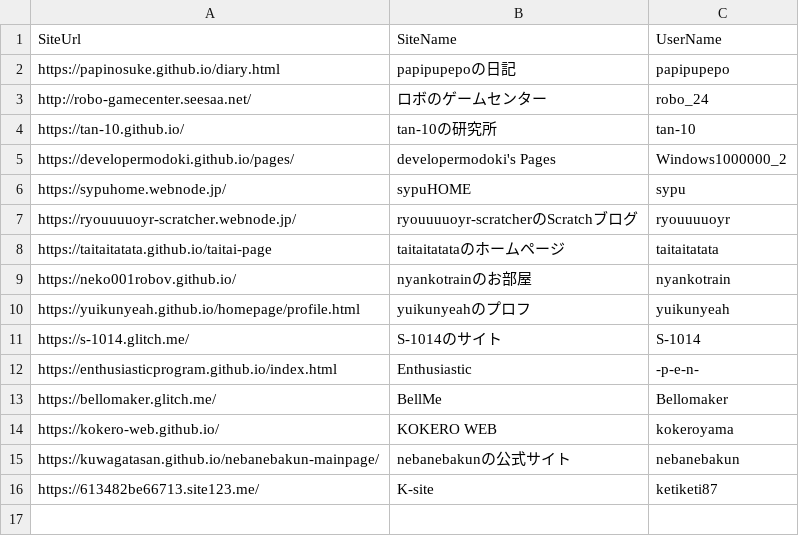
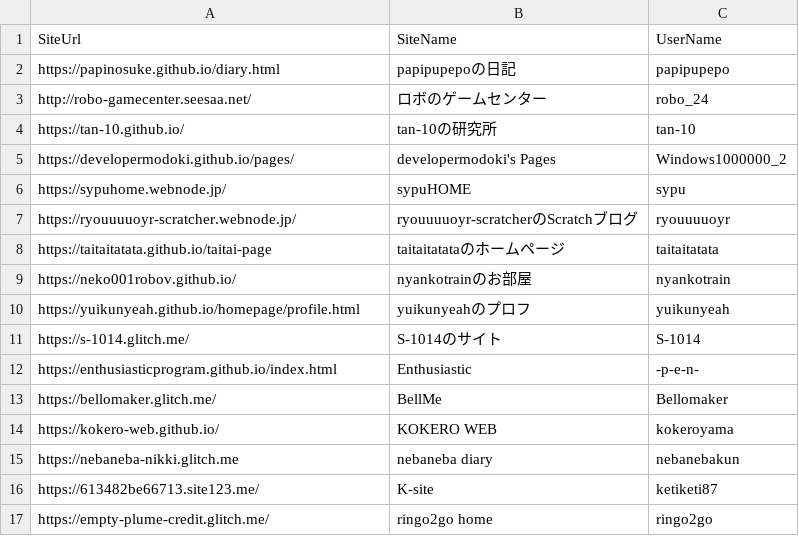
Before and after one commit to Poteto143/Poteto143s_diary, a CSV file: _data/links.csv, drawn as a sheet.

Commit message:
ringo2goさんの相互リンクを追加、nebanebakunさんの相互リンクを変更

```diff
--- a/_data/links.csv
+++ b/_data/links.csv
@@ -14,3 +14,4 @@ https://bellomaker.glitch.me/,BellMe,Bellomaker
 https://kokero-web.github.io/,KOKERO WEB,kokeroyama
-https://kuwagatasan.github.io/nebanebakun-mainpage/,nebanebakunの公式サイト,nebanebakun
+https://nebaneba-nikki.glitch.me,nebaneba diary,nebanebakun
 https://613482be66713.site123.me/,K-site,ketiketi87
+https://empty-plume-credit.glitch.me/,ringo2go home,ringo2go
```
